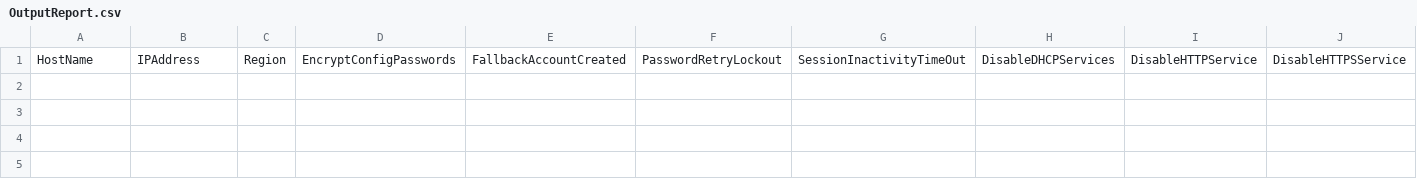
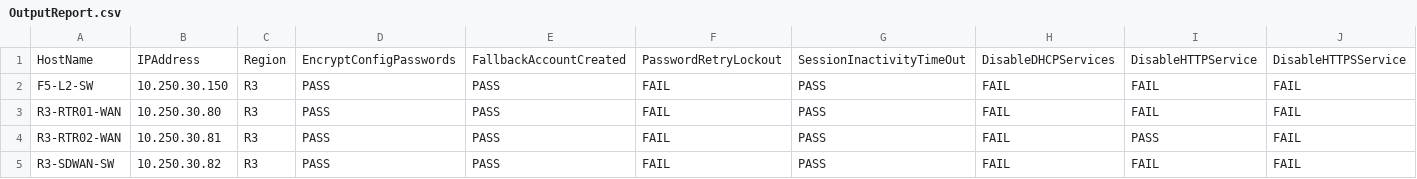
Before and after one commit to hazemragab/Network-Hardening, a CSV file: OutputReport.csv, drawn as a sheet; only a part is shown; rows hold the shown columns only; the diff names each change by its address in the sheet, - before the commit and + after, or states it on an @@ line.

```diff
--- a/OutputReport.csv
+++ b/OutputReport.csv
+row 2: F5-L2-SW | 10.250.30.150 | R3 | PASS | PASS | FAIL | PASS | FAIL | FAIL | FAIL
+row 3: R3-RTR01-WAN | 10.250.30.80 | R3 | PASS | PASS | FAIL | PASS | FAIL | FAIL | FAIL
+row 4: R3-RTR02-WAN | 10.250.30.81 | R3 | PASS | PASS | FAIL | PASS | FAIL | PASS | FAIL
+row 5: R3-SDWAN-SW | 10.250.30.82 | R3 | PASS | PASS | FAIL | PASS | FAIL | FAIL | FAIL
```
Also changed, not shown: 31 other files.
